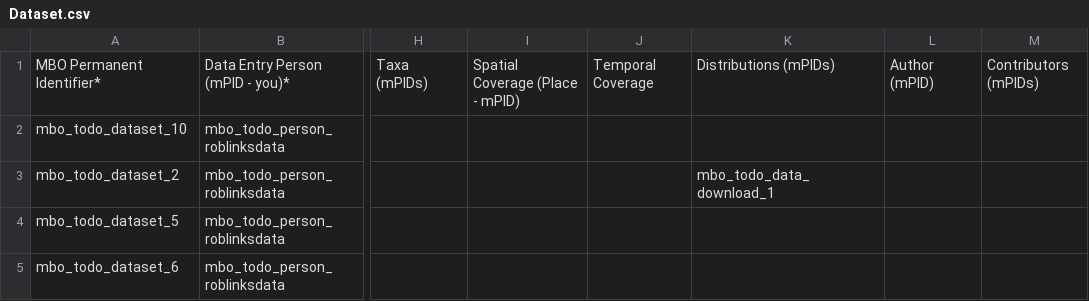
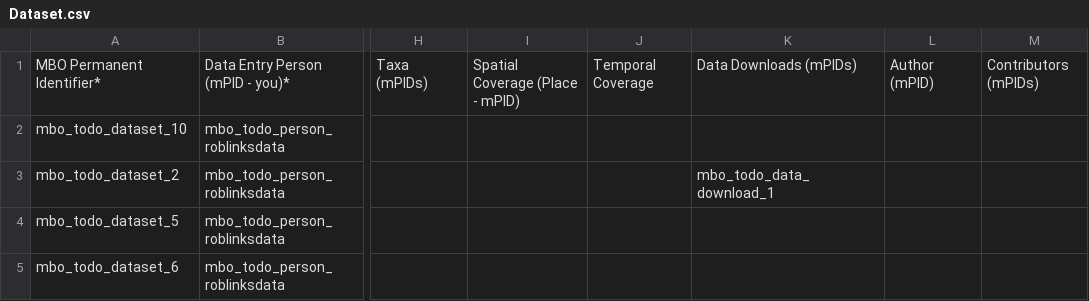
Before and after one commit to vliz-be-opsci/mbo-csv-to-json-ld, a CSV file: Dataset.csv, drawn as a sheet; only a part is shown, gaps mark what is left out; the diff names each change by its address in the sheet, - before the commit and + after, or states it on an @@ line.

Commit message:
Adding better end-user documentation on CSV columns. (#27)

```diff
--- a/Dataset.csv
+++ b/Dataset.csv
-K1: Distributions (mPIDs)
+K1: Data Downloads (mPIDs)
```
Also changed, not shown: 34 other files.
